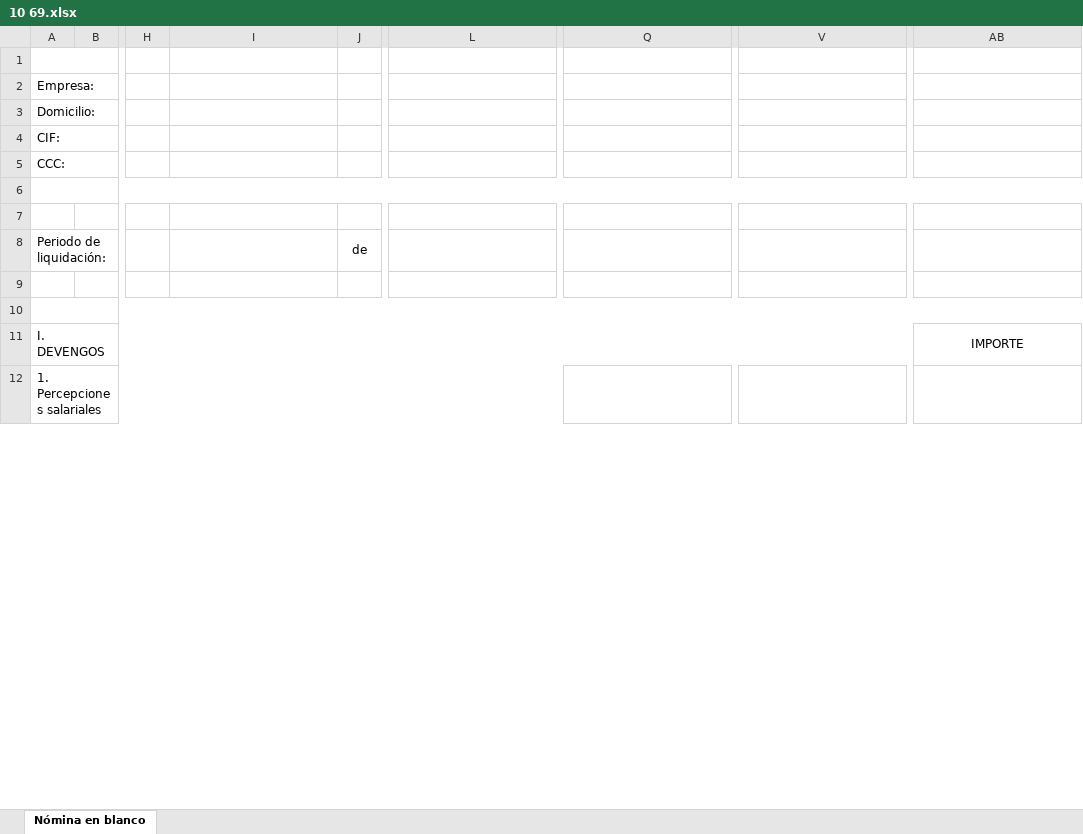
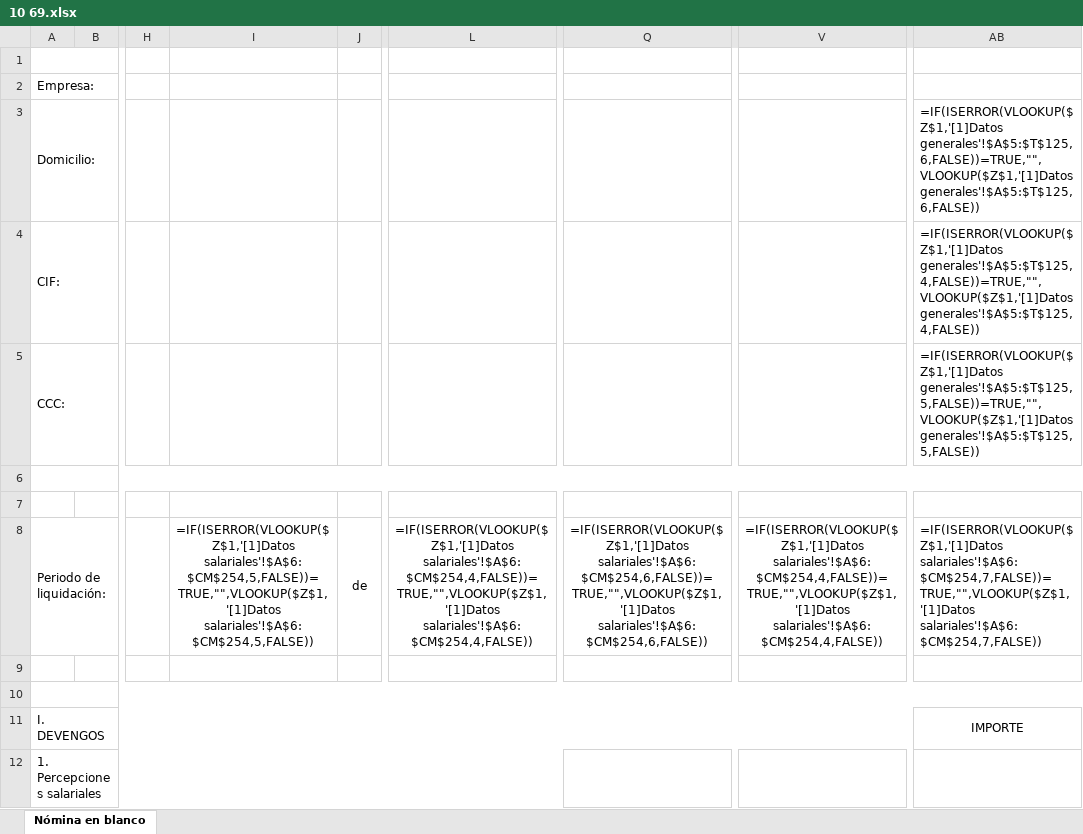
Before and after one commit to DaniVals/DW1A, an Excel workbook: Fol/10 69.xlsx, sheet Nómina en blanco, drawn as a sheet; only a part is shown, gaps mark what is left out; values as stored, in another font and other column widths than the file's, no borders; formulas without a stored value are shown as written; the diff covers the shown part only; the diff names each change by its address in the sheet, - before the commit and + after, or states it on an @@ line.

```diff
--- a/Fol/10 69.xlsx (sheet Nómina en blanco)
+++ b/Fol/10 69.xlsx (sheet Nómina en blanco)
-AB3: (empty)
+AB3: =IF(ISERROR(VLOOKUP($Z$1,'[1]Datos generales'!$A$5:$T$125,6,FALSE))=TRUE,"",VLOOKUP($Z$1,'[1]Datos generales'!$A$5:$T$125,6,FALSE))
-AB4: (empty)
+AB4: =IF(ISERROR(VLOOKUP($Z$1,'[1]Datos generales'!$A$5:$T$125,4,FALSE))=TRUE,"",VLOOKUP($Z$1,'[1]Datos generales'!$A$5:$T$125,4,FALSE))
-AB5: (empty)
+AB5: =IF(ISERROR(VLOOKUP($Z$1,'[1]Datos generales'!$A$5:$T$125,5,FALSE))=TRUE,"",VLOOKUP($Z$1,'[1]Datos generales'!$A$5:$T$125,5,FALSE))
-I8: (empty)
+I8: =IF(ISERROR(VLOOKUP($Z$1,'[1]Datos salariales'!$A$6:$CM$254,5,FALSE))=TRUE,"",VLOOKUP($Z$1,'[1]Datos salariales'!$A$6:$CM$254,5,FALSE))
-L8: (empty)
+L8: =IF(ISERROR(VLOOKUP($Z$1,'[1]Datos salariales'!$A$6:$CM$254,4,FALSE))=TRUE,"",VLOOKUP($Z$1,'[1]Datos salariales'!$A$6:$CM$254,4,FALSE))
-Q8: (empty)
+Q8: =IF(ISERROR(VLOOKUP($Z$1,'[1]Datos salariales'!$A$6:$CM$254,6,FALSE))=TRUE,"",VLOOKUP($Z$1,'[1]Datos salariales'!$A$6:$CM$254,6,FALSE))
-V8: (empty)
+V8: =IF(ISERROR(VLOOKUP($Z$1,'[1]Datos salariales'!$A$6:$CM$254,4,FALSE))=TRUE,"",VLOOKUP($Z$1,'[1]Datos salariales'!$A$6:$CM$254,4,FALSE))
-AB8: (empty)
+AB8: =IF(ISERROR(VLOOKUP($Z$1,'[1]Datos salariales'!$A$6:$CM$254,7,FALSE))=TRUE,"",VLOOKUP($Z$1,'[1]Datos salariales'!$A$6:$CM$254,7,FALSE))
```
Also changed, not shown: 1 added row, 1 removed row and 3 edited cells elsewhere in this sheet, 19 other files.
